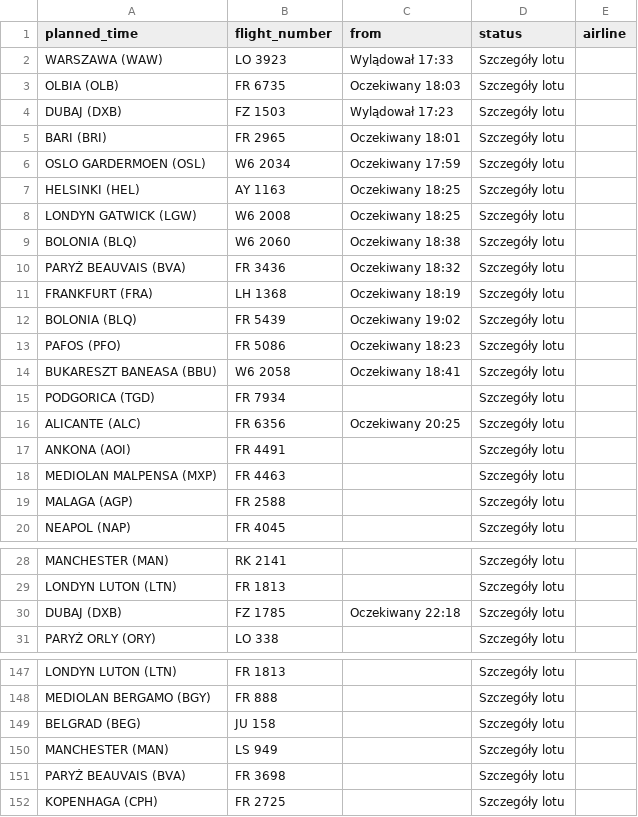
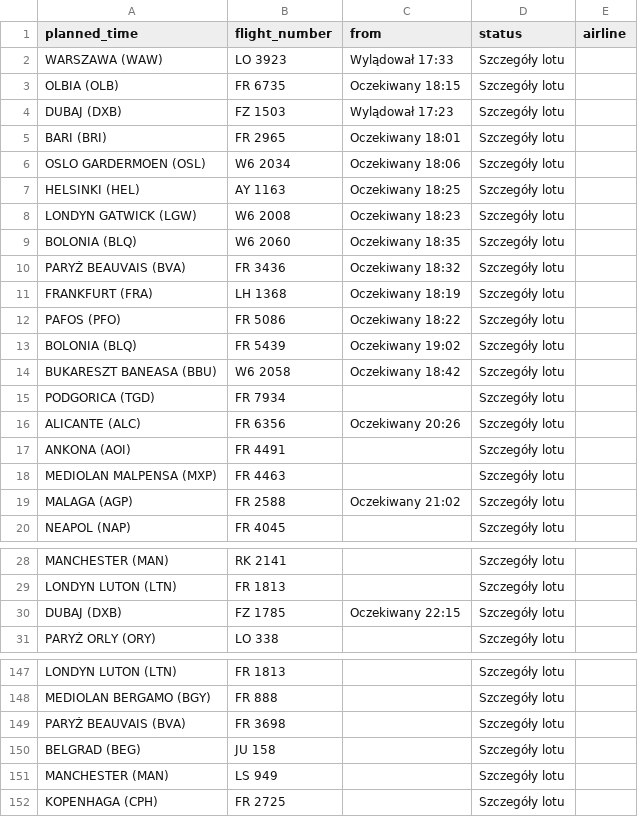
Before and after one commit to przemyslawbaran2993-droid/codex-test, a CSV file: data/arrivals.csv, drawn as a sheet; only a part is shown, gaps mark what is left out.

```diff
--- a/data/arrivals.csv
+++ b/data/arrivals.csv
@@ -2,19 +2,19 @@ planned_time;flight_number;from;status;airline
 WARSZAWA (WAW);LO 3923;Wylądował 17:33;Szczegóły lotu;
-OLBIA (OLB);FR 6735;Oczekiwany 18:03;Szczegóły lotu;
+OLBIA (OLB);FR 6735;Oczekiwany 18:15;Szczegóły lotu;
 DUBAJ (DXB);FZ 1503;Wylądował 17:23;Szczegóły lotu;
 BARI (BRI);FR 2965;Oczekiwany 18:01;Szczegóły lotu;
-OSLO GARDERMOEN (OSL);W6 2034;Oczekiwany 17:59;Szczegóły lotu;
+OSLO GARDERMOEN (OSL);W6 2034;Oczekiwany 18:06;Szczegóły lotu;
 HELSINKI (HEL);AY 1163;Oczekiwany 18:25;Szczegóły lotu;
-LONDYN GATWICK (LGW);W6 2008;Oczekiwany 18:25;Szczegóły lotu;
-BOLONIA (BLQ);W6 2060;Oczekiwany 18:38;Szczegóły lotu;
+LONDYN GATWICK (LGW);W6 2008;Oczekiwany 18:23;Szczegóły lotu;
+BOLONIA (BLQ);W6 2060;Oczekiwany 18:35;Szczegóły lotu;
 PARYŻ BEAUVAIS (BVA);FR 3436;Oczekiwany 18:32;Szczegóły lotu;
 FRANKFURT (FRA);LH 1368;Oczekiwany 18:19;Szczegóły lotu;
+PAFOS (PFO);FR 5086;Oczekiwany 18:22;Szczegóły lotu;
 BOLONIA (BLQ);FR 5439;Oczekiwany 19:02;Szczegóły lotu;
-PAFOS (PFO);FR 5086;Oczekiwany 18:23;Szczegóły lotu;
-BUKARESZT BANEASA (BBU);W6 2058;Oczekiwany 18:41;Szczegóły lotu;
+BUKARESZT BANEASA (BBU);W6 2058;Oczekiwany 18:42;Szczegóły lotu;
 PODGORICA (TGD);FR 7934;;Szczegóły lotu;
-ALICANTE (ALC);FR 6356;Oczekiwany 20:25;Szczegóły lotu;
+ALICANTE (ALC);FR 6356;Oczekiwany 20:26;Szczegóły lotu;
 ANKONA (AOI);FR 4491;;Szczegóły lotu;
 MEDIOLAN MALPENSA (MXP);FR 4463;;Szczegóły lotu;
-MALAGA (AGP);FR 2588;;Szczegóły lotu;
+MALAGA (AGP);FR 2588;Oczekiwany 21:02;Szczegóły lotu;
 NEAPOL (NAP);FR 4045;;Szczegóły lotu;
@@ -29,3 +29,3 @@ MANCHESTER (MAN);RK 2141;;Szczegóły lotu;
 LONDYN LUTON (LTN);FR 1813;;Szczegóły lotu;
-DUBAJ (DXB);FZ 1785;Oczekiwany 22:18;Szczegóły lotu;
+DUBAJ (DXB);FZ 1785;Oczekiwany 22:15;Szczegóły lotu;
 PARYŻ ORLY (ORY);LO 338;;Szczegóły lotu;
@@ -148,5 +148,5 @@ LONDYN LUTON (LTN);FR 1813;;Szczegóły lotu;
 MEDIOLAN BERGAMO (BGY);FR 888;;Szczegóły lotu;
+PARYŻ BEAUVAIS (BVA);FR 3698;;Szczegóły lotu;
 BELGRAD (BEG);JU 158;;Szczegóły lotu;
 MANCHESTER (MAN);LS 949;;Szczegóły lotu;
-PARYŻ BEAUVAIS (BVA);FR 3698;;Szczegóły lotu;
 KOPENHAGA (CPH);FR 2725;;Szczegóły lotu;
```
